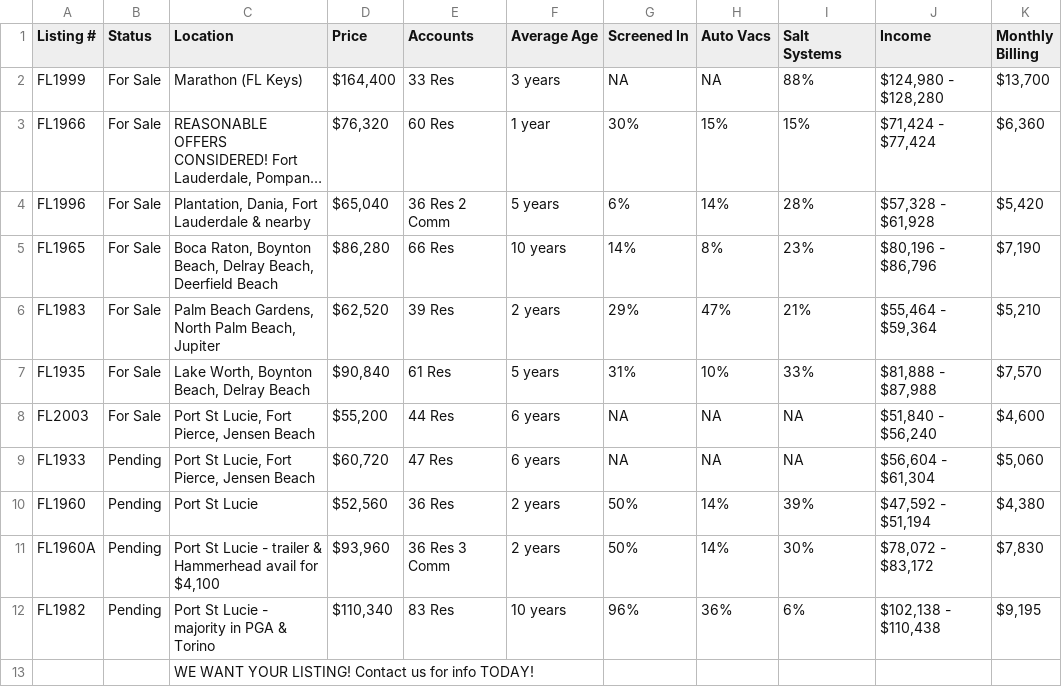
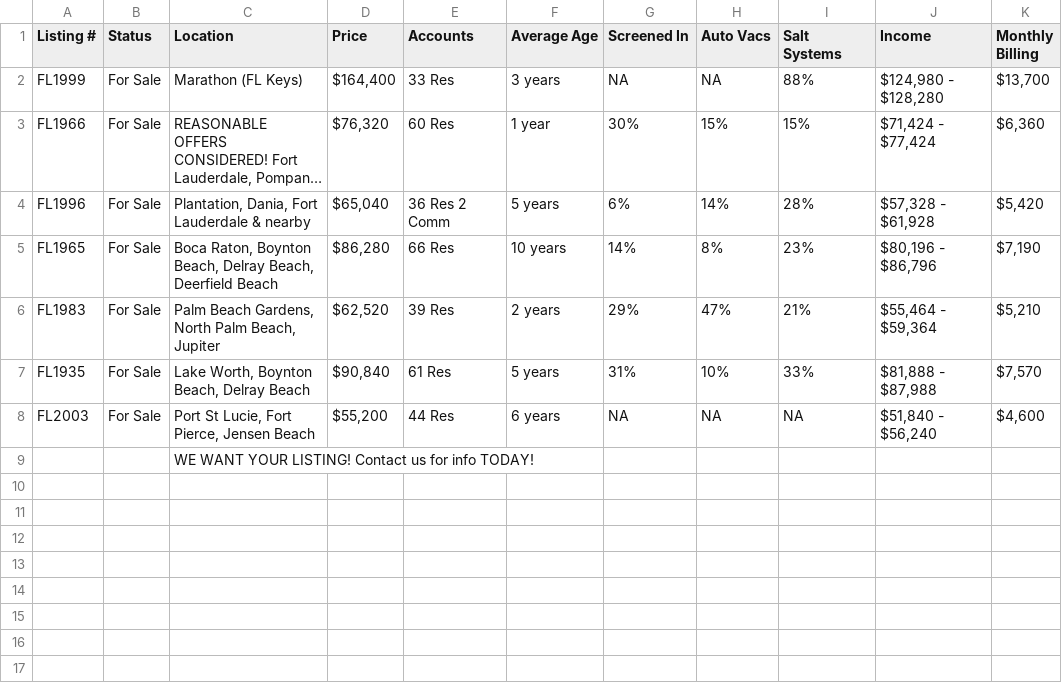
Before and after one commit to cyborgrob/pool-route-mirror, a CSV file: east-fl-listings.csv, drawn as a sheet; long unchanged cells end in ….

```diff
--- a/east-fl-listings.csv
+++ b/east-fl-listings.csv
@@ -8,6 +8,2 @@ FL1935,For Sale,"Lake Worth, Boynton Beach, Delray Beach","$90,840",61 Res,5 yea
 FL2003,For Sale,"Port St Lucie, Fort Pierce, Jensen Beach","$55,200",44 Res,6 years,NA,NA,NA,"$51,840 - $56,240","$4,600"
-FL1933,Pending,"Port St Lucie, Fort Pierce, Jensen Beach","$60,720",47 Res,6 years,NA,NA,NA,"$56,604 - $61,304","$5,060"
-FL1960,Pending,Port St Lucie,"$52,560",36 Res,2 years,50%,14%,39%,"$47,592 - $51,194","$4,380"
-FL1960A,Pending,"Port St Lucie - trailer & Hammerhead avail for $4,100","$93,960",36 Res      3 Comm,2 years,50%,14%,30%,"$78,072 - $83,172","$7,830"
-FL1982,Pending,Port St Lucie - majority in PGA & Torino,"$110,340",83 Res,10 years,96%,36%,6%,"$102,138 - $110,438","$9,195"
 ,,WE WANT YOUR LISTING! Contact us for info TODAY!,,,,,,,,
```
